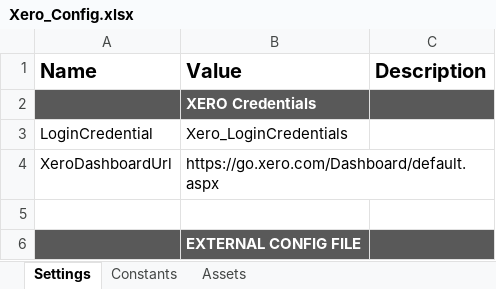
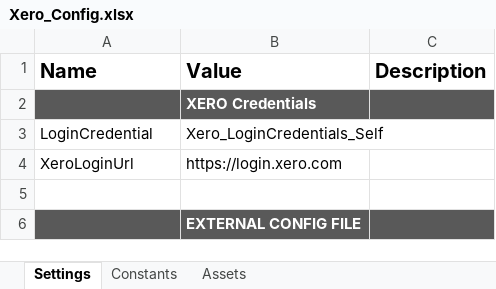
Before and after one commit to Mariachana/Xero_Bank_Recon_Deluxe, an Excel workbook: Data/Xero_Config.xlsx, sheet Settings, drawn as a sheet; only a part is shown; values as stored, in another font and other column widths than the file's, no borders; removed rows and columns are numbered as before the commit, all else as after; the diff names each change by its address in the sheet, - before the commit and + after, or states it on an @@ line.

```diff
--- a/Data/Xero_Config.xlsx (sheet Settings)
+++ b/Data/Xero_Config.xlsx (sheet Settings)
-B3 (Value): Xero_LoginCredentials
+B3 (Value): Xero_LoginCredentials_Self
-row 4: XeroDashboardUrl | https://go.xero.com/Dashboard/default.aspx
+row 4: XeroLoginUrl | https://login.xero.com
```
Also changed, not shown: 30 other files.
